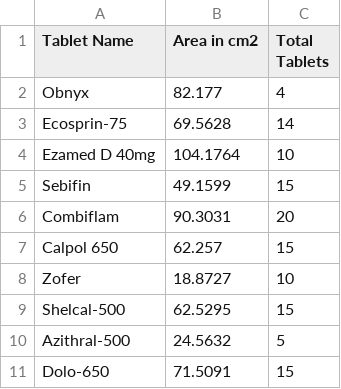
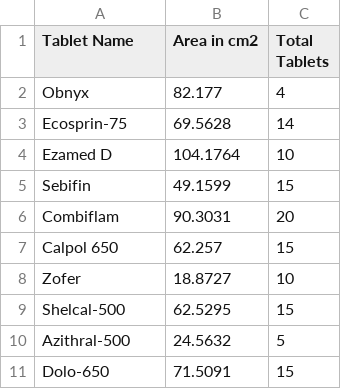
Before and after one commit to RhFz1/Segment-Detect-Medicine-Strips-with-SAM, a CSV file: assets/Tablet_Config.csv, drawn as a sheet.

Commit message:
Changes in inference for area thresholding

```diff
--- a/assets/Tablet_Config.csv
+++ b/assets/Tablet_Config.csv
@@ -3,3 +3,3 @@ Obnyx,82.177,4
 Ecosprin-75,69.5628,14
-Ezamed D 40mg,104.1764,10
+Ezamed D,104.1764,10
 Sebifin,49.1599,15
```
Also changed, not shown: 12 other files.
